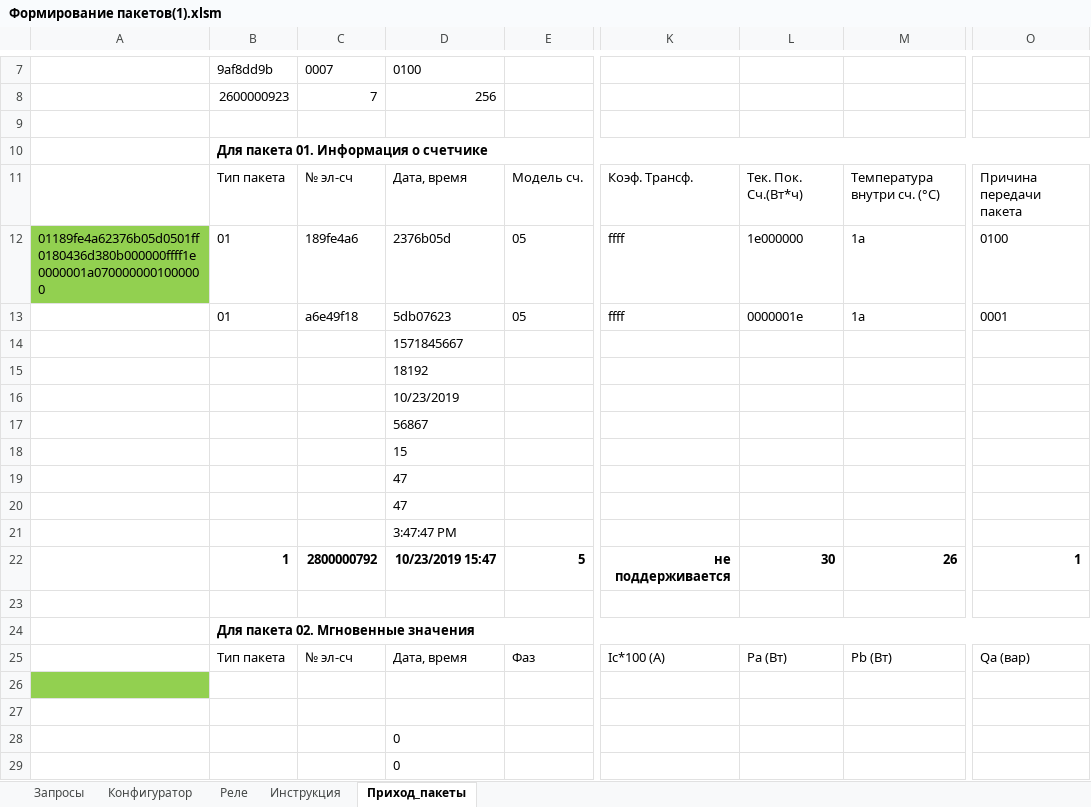
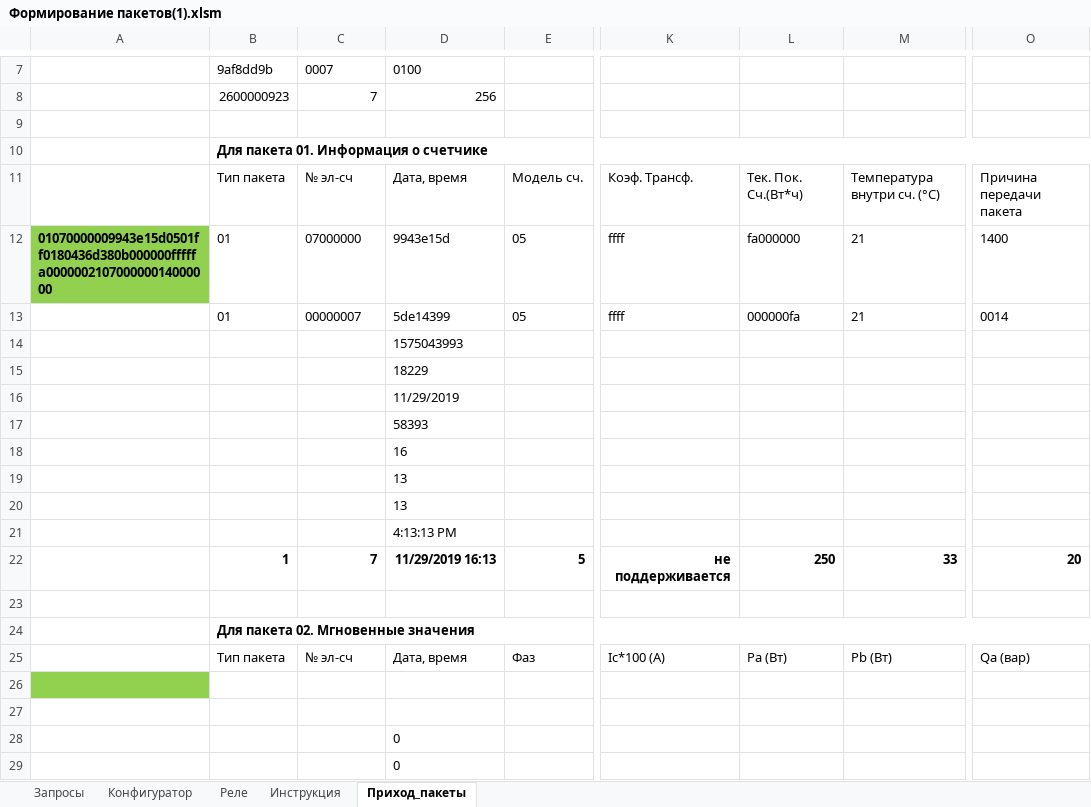
Before and after one commit to ivendovitskiy/Test, an Excel workbook: Прочие файлы/Формирование пакетов(1).xlsm, sheet Приход_пакеты, drawn as a sheet; only a part is shown, gaps mark what is left out; values as stored, in another font and other column widths than the file's, no borders; the diff names each change by its address in the sheet, - before the commit and + after, or states it on an @@ line.

```diff
--- a/Прочие файлы/Формирование пакетов(1).xlsm (sheet Приход_пакеты)
+++ b/Прочие файлы/Формирование пакетов(1).xlsm (sheet Приход_пакеты)
-A12: 01189fe4a62376b05d0501ff0180436d380b000000ffff1e0000001a0700000001000000
+A12: 01070000009943e15d0501ff0180436d380b000000fffffa000000210700000014000000
-A12 bold: off
+A12 bold: on
-C12: 189fe4a6
+C12: 07000000
-D12: 2376b05d
+D12: 9943e15d
-L12: 1e000000
+L12: fa000000
-M12:M13: 1a
+M12:M13: 21
-O12: 0100
+O12: 1400
-C13: a6e49f18
+C13: 00000007
-D13: 5db07623
+D13: 5de14399
-L13: 0000001e
+L13: 000000fa
-O13: 0001
+O13: 0014
-D14: 1571845667
+D14: 1575043993
-D15: 18192
+D15: 18229
-D16: 10/23/2019
+D16: 11/29/2019
-D17: 56867
+D17: 58393
-D18: 15
+D18: 16
-D19:D20: 47
+D19:D20: 13
-D21: 3:47:47 PM
+D21: 4:13:13 PM
-C22: 2800000792
+C22: 7
-D22: 10/23/2019 15:47
+D22: 11/29/2019 16:13
-L22: 30
+L22: 250
-M22: 26
+M22: 33
-O22: 1
+O22: 20
```
Also changed, not shown: charts or pictures, 5 other files.
